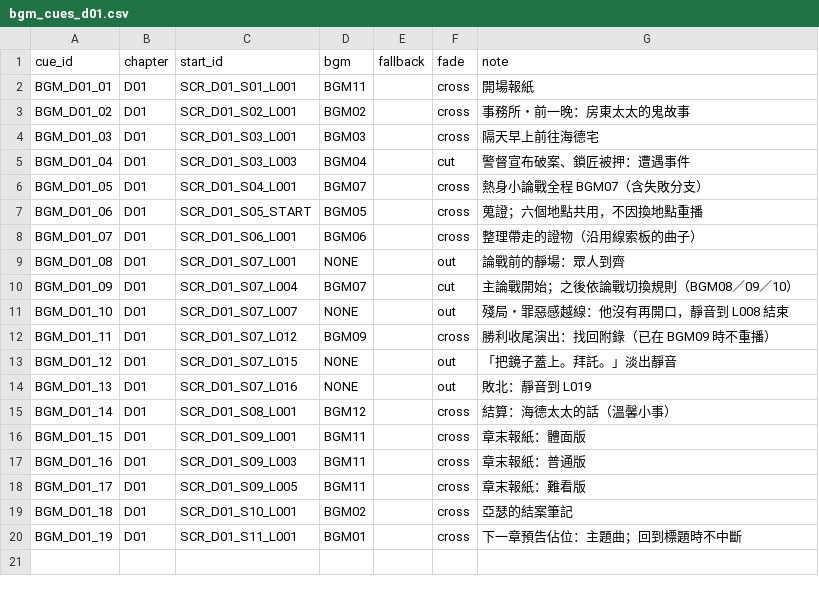
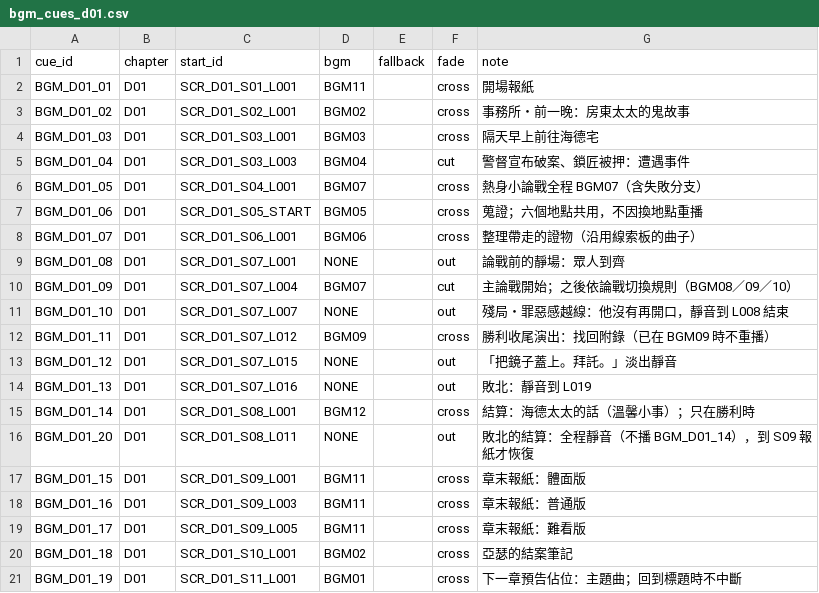
Before and after one commit to z060142/Sherefox-game-project, a CSV file: source/staging/bgm_cues_d01.csv, drawn as a sheet.

```diff
--- a/source/staging/bgm_cues_d01.csv
+++ b/source/staging/bgm_cues_d01.csv
@@ -14,3 +14,4 @@ BGM_D01_12,D01,SCR_D01_S07_L015,NONE,,out,「把鏡子蓋上。拜託。」淡
 BGM_D01_13,D01,SCR_D01_S07_L016,NONE,,out,敗北：靜音到 L019
-BGM_D01_14,D01,SCR_D01_S08_L001,BGM12,,cross,結算：海德太太的話（溫馨小事）
+BGM_D01_14,D01,SCR_D01_S08_L001,BGM12,,cross,結算：海德太太的話（溫馨小事）；只在勝利時
+BGM_D01_20,D01,SCR_D01_S08_L011,NONE,,out,敗北的結算：全程靜音（不播 BGM_D01_14），到 S09 報紙才恢復
 BGM_D01_15,D01,SCR_D01_S09_L001,BGM11,,cross,章末報紙：體面版
```
Also changed, not shown: source/localization/d01/ui_strings_d01.csv, strings/en.csv, 31 other files.
